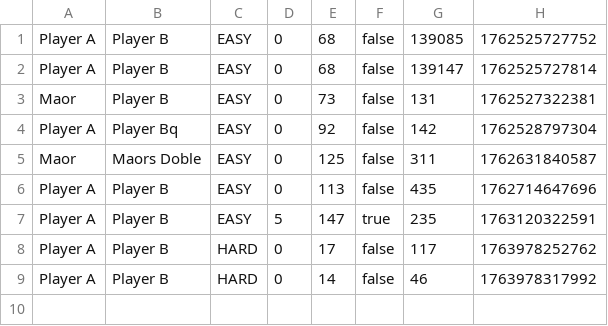
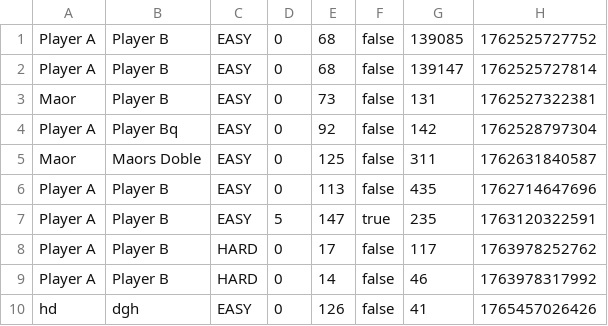
Before and after one commit to PanthersSoftwareEngineering/Panther_Project, a CSV file: history.csv, drawn as a sheet.

```diff
--- a/history.csv
+++ b/history.csv
@@ -9 +9,2 @@ Player A;Player B;HARD;0;17;false;117;1763978252762
 Player A;Player B;HARD;0;14;false;46;1763978317992
+hd;dgh;EASY;0;126;false;41;1765457026426
```
Also changed, not shown: 11 other files.
